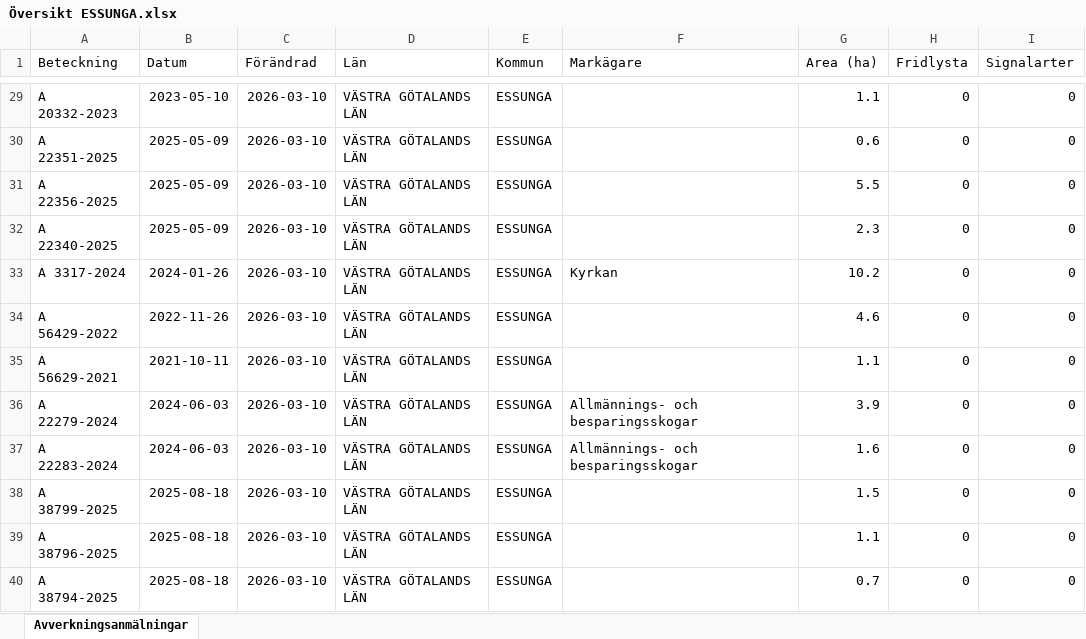
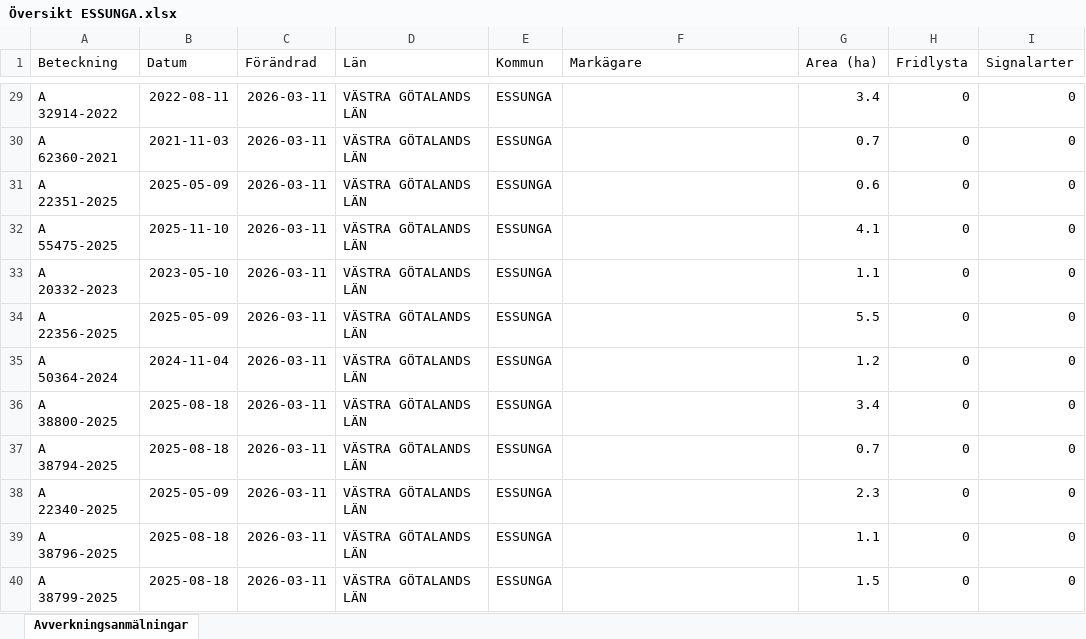
Before and after one commit to klasma/Logging_1445, an Excel workbook: Översikt ESSUNGA.xlsx, sheet Avverkningsanmälningar, drawn as a sheet; only a part is shown, gaps mark what is left out; values as stored, in another font and other column widths than the file's, no borders; the diff covers the shown part only; the diff names each change by its address in the sheet, - before the commit and + after, or states it on an @@ line.

```diff
--- a/Översikt ESSUNGA.xlsx (sheet Avverkningsanmälningar)
+++ b/Översikt ESSUNGA.xlsx (sheet Avverkningsanmälningar)
-A29 (Beteckning): A 20332-2023
+A29 (Beteckning): A 32914-2022
-B29 (Datum): 2023-05-10
+B29 (Datum): 2022-08-11
-C29:C40 (Förändrad): 2026-03-10
+C29:C40 (Förändrad): 2026-03-11
-G29 (Area (ha)): 1.1
+G29 (Area (ha)): 3.4
-A30 (Beteckning): A 22351-2025
+A30 (Beteckning): A 62360-2021
-B30 (Datum): 2025-05-09
+B30 (Datum): 2021-11-03
-G30 (Area (ha)): 0.6
+G30 (Area (ha)): 0.7
-A31 (Beteckning): A 22356-2025
+A31 (Beteckning): A 22351-2025
-G31 (Area (ha)): 5.5
+G31 (Area (ha)): 0.6
-A32 (Beteckning): A 22340-2025
+A32 (Beteckning): A 55475-2025
-B32 (Datum): 2025-05-09
+B32 (Datum): 2025-11-10
-G32 (Area (ha)): 2.3
+G32 (Area (ha)): 4.1
-A33 (Beteckning): A 3317-2024
+A33 (Beteckning): A 20332-2023
-B33 (Datum): 2024-01-26
+B33 (Datum): 2023-05-10
-F33 (Markägare): Kyrkan
+F33 (Markägare): (empty)
-G33 (Area (ha)): 10.2
+G33 (Area (ha)): 1.1
-A34 (Beteckning): A 56429-2022
+A34 (Beteckning): A 22356-2025
-B34 (Datum): 2022-11-26
+B34 (Datum): 2025-05-09
-G34 (Area (ha)): 4.6
+G34 (Area (ha)): 5.5
-A35 (Beteckning): A 56629-2021
+A35 (Beteckning): A 50364-2024
-B35 (Datum): 2021-10-11
+B35 (Datum): 2024-11-04
-G35 (Area (ha)): 1.1
+G35 (Area (ha)): 1.2
-A36 (Beteckning): A 22279-2024
+A36 (Beteckning): A 38800-2025
-B36:B37 (Datum): 2024-06-03
+B36:B37 (Datum): 2025-08-18
-F36:F37 (Markägare): Allmännings- och besparingsskogar
+F36:F37 (Markägare): (empty)
-G36 (Area (ha)): 3.9
+G36 (Area (ha)): 3.4
-A37 (Beteckning): A 22283-2024
+A37 (Beteckning): A 38794-2025
-G37 (Area (ha)): 1.6
+G37 (Area (ha)): 0.7
-A38 (Beteckning): A 38799-2025
+A38 (Beteckning): A 22340-2025
-B38 (Datum): 2025-08-18
+B38 (Datum): 2025-05-09
-G38 (Area (ha)): 1.5
+G38 (Area (ha)): 2.3
-A40 (Beteckning): A 38794-2025
+A40 (Beteckning): A 38799-2025
-G40 (Area (ha)): 0.7
+G40 (Area (ha)): 1.5
```
Also changed, not shown: 337 edited cells elsewhere in this sheet, artfynd/A 3563-2024 artfynd.xlsx, 5 other files.
